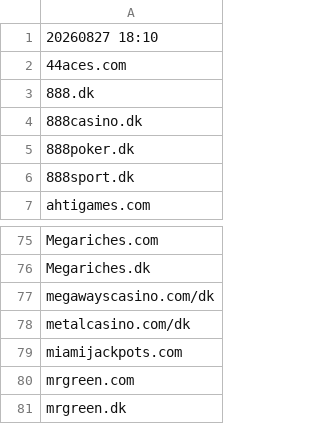
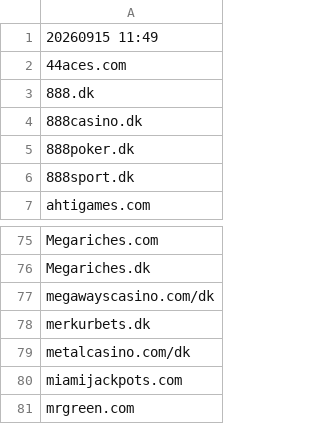
Before and after one commit to itsJustinCase/gamble-eagle, a CSV file: denmark.csv, drawn as a sheet; only a part is shown, gaps mark what is left out; the shorter side is filled out with more unchanged rows.

Commit message:
update denmark.csv

```diff
--- a/denmark.csv
+++ b/denmark.csv
@@ -1,2 +1,2 @@
-20260827 18:10
+20260915 11:49
 44aces.com
@@ -77,2 +77,3 @@ Megariches.dk
 megawayscasino.com/dk
+merkurbets.dk
 metalcasino.com/dk
```
